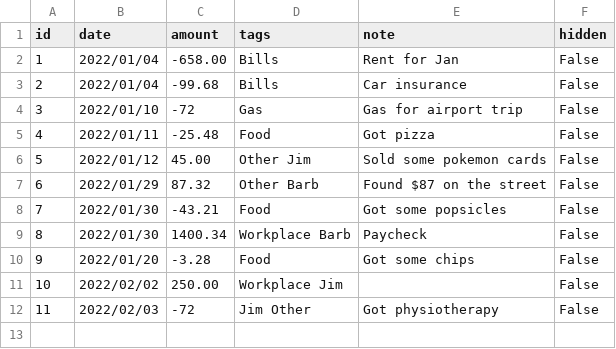
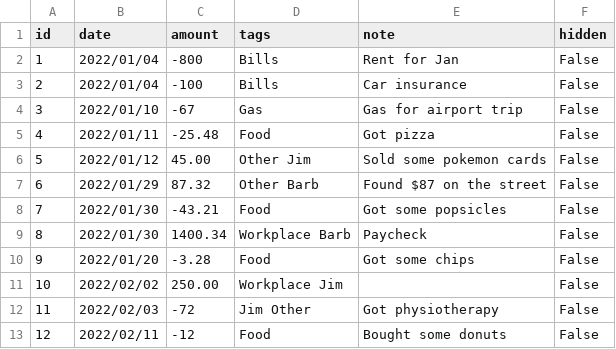
Before and after one commit to bbanting/budgettool, a CSV file: 2022.csv, drawn as a sheet.

```diff
--- a/2022.csv
+++ b/2022.csv
@@ -1,5 +1,5 @@
 id,date,amount,tags,note,hidden
-1,2022/01/04,-658.00,Bills,Rent for Jan,False
-2,2022/01/04,-99.68,Bills,Car insurance,False
-3,2022/01/10,-72,Gas,Gas for airport trip,False
+1,2022/01/04,-800,Bills,Rent for Jan,False
+2,2022/01/04,-100,Bills,Car insurance,False
+3,2022/01/10,-67,Gas,Gas for airport trip,False
 4,2022/01/11,-25.48,Food,Got pizza,False
@@ -12 +12,2 @@ id,date,amount,tags,note,hidden
 11,2022/02/03,-72,Jim Other,Got physiotherapy,False
+12,2022/02/11,-12,Food,Bought some donuts,False
```
Also changed, not shown: 5 other files.
